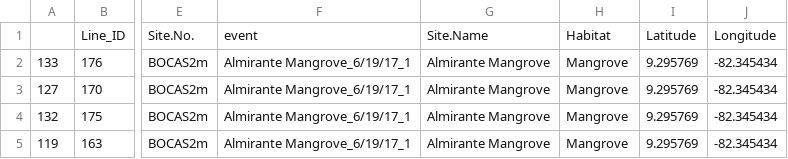
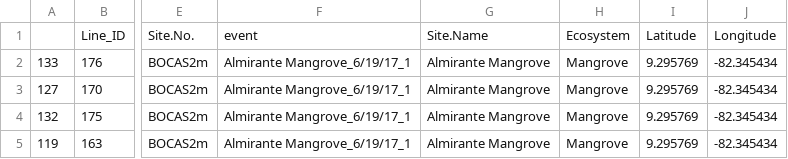
Before and after one commit to Talitrus/bocas_eDNA, a CSV file: data/180116_Bocas_RLS_fish-biomass_full_M1_SizeCorrected.csv, drawn as a sheet; only a part is shown, gaps mark what is left out; the diff names each change by its address in the sheet, - before the commit and + after, or states it on an @@ line.

```diff
--- a/data/180116_Bocas_RLS_fish-biomass_full_M1_SizeCorrected.csv
+++ b/data/180116_Bocas_RLS_fish-biomass_full_M1_SizeCorrected.csv
-H1: Habitat
+H1: Ecosystem
```
Also changed, not shown: 1 other file.
